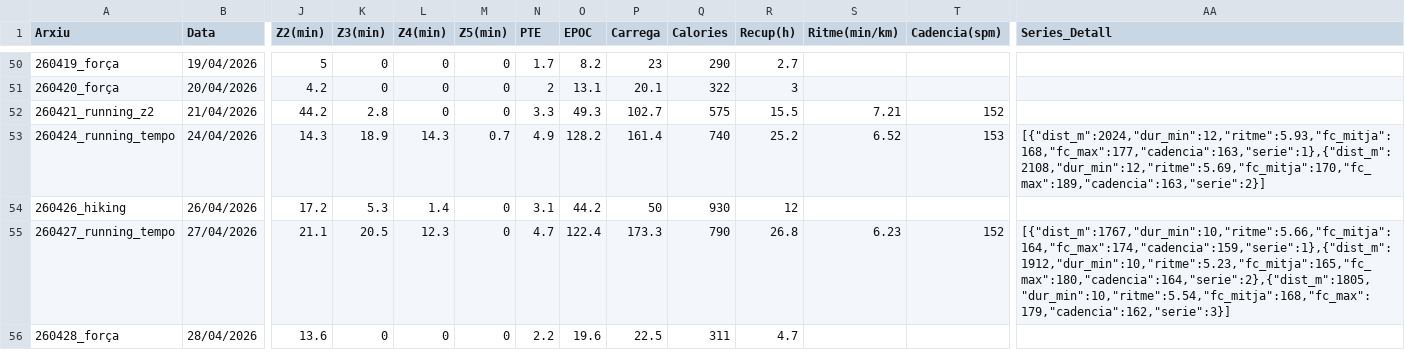
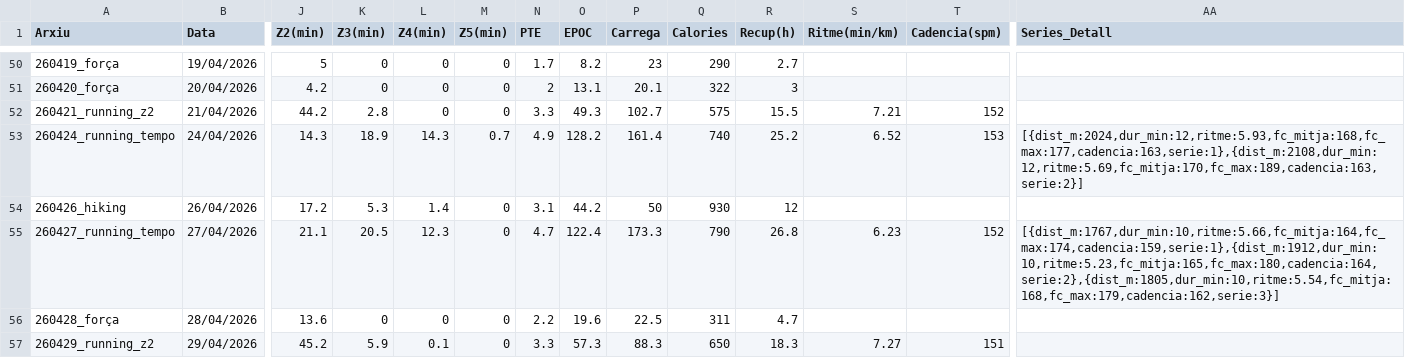
Before and after one commit to BIRPauSorrosal/suunto-coach-parser, a CSV file: docs/data/sessions.csv, drawn as a sheet; only a part is shown, gaps mark what is left out; rows hold the shown columns only; the diff names each change by its address in the sheet, - before the commit and + after, or states it on an @@ line.

Commit message:
[dashboard] Afegides 4/5/2026 sessions via uploader

```diff
--- a/docs/data/sessions.csv
+++ b/docs/data/sessions.csv
-AA53 (Series_Detall): [{"dist_m":2024,"dur_min":12,"ritme":5.93,"fc_mitja":168,"fc_max":177,"cadencia":163,"serie":1},{"dist_m":2108,"dur_min":12,"ritme":5.69,"fc_mitja":170,"fc_max":189,"cadencia":163,"serie":2}]
+AA53 (Series_Detall): [{dist_m:2024,dur_min:12,ritme:5.93,fc_mitja:168,fc_max:177,cadencia:163,serie:1},{dist_m:2108,dur_min:12,ritme:5.69,fc_mitja:170,fc_max:189,cadencia:163,serie:2}]
-AA55 (Series_Detall): [{"dist_m":1767,"dur_min":10,"ritme":5.66,"fc_mitja":164,"fc_max":174,"cadencia":159,"serie":1},{"dist_m":1912,"dur_min":10,"ritme":5.23,"fc_mitja":165,"fc_max":180,"cadencia":164,"serie":2},{"dist_m":1805,"dur_min":10,"ritme":5.54,"fc_mitja":168,"fc_max":179,"cadencia":162,"serie":3}]
+AA55 (Series_Detall): [{dist_m:1767,dur_min:10,ritme:5.66,fc_mitja:164,fc_max:174,cadencia:159,serie:1},{dist_m:1912,dur_min:10,ritme:5.23,fc_mitja:165,fc_max:180,cadencia:164,serie:2},{dist_m:1805,dur_min:10,ritme:5.54,fc_mitja:168,fc_max:179,cadencia:162,serie:3}]
+row 57: 260429_running_z2 | 29/04/2026 | 45.2 | 5.9 | 0.1 | 0 | 3.3 | 57.3 | 88.3 | 650 | 18.3 | 7.27 | 151
```
